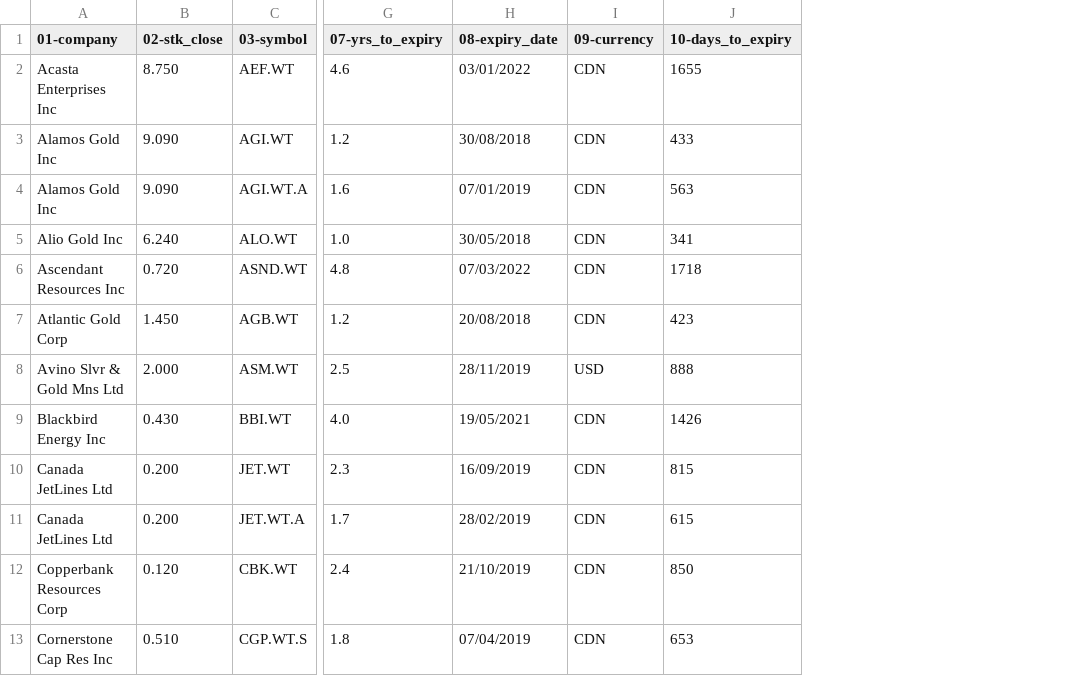
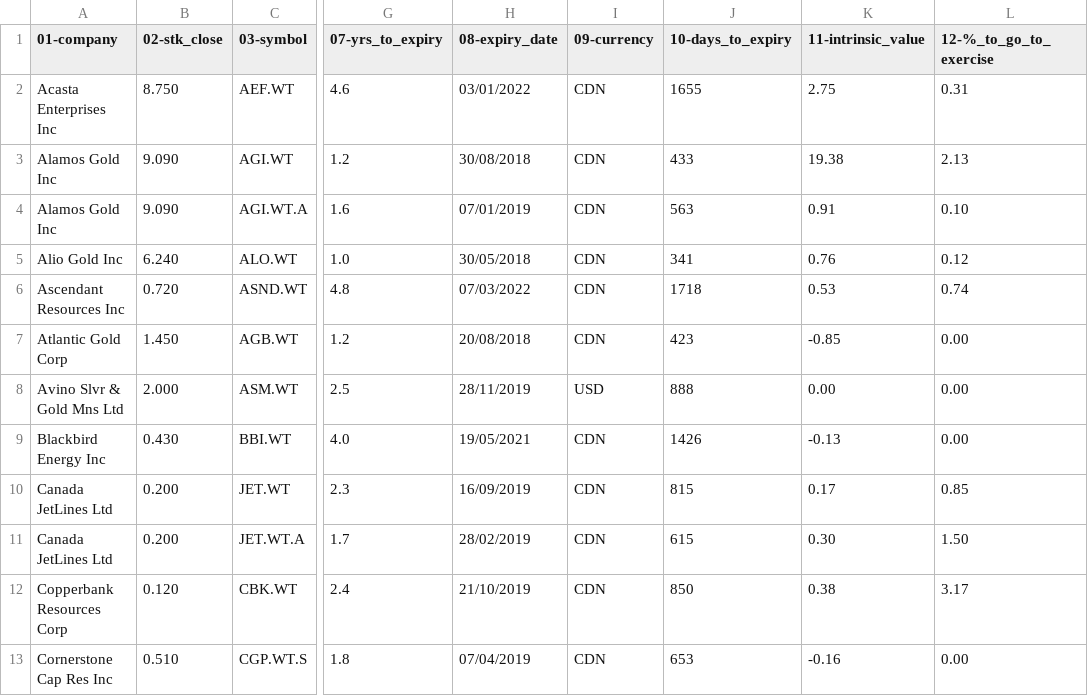
Before and after one commit to rajfal/cdn_warrants, a CSV file: warrants_market_data_2017.06.01.csv, drawn as a sheet; only a part is shown, gaps mark what is left out; the diff names each change by its address in the sheet, - before the commit and + after, or states it on an @@ line.

Commit message:
added intrinsic value calx

```diff
--- a/warrants_market_data_2017.06.01.csv
+++ b/warrants_market_data_2017.06.01.csv
+column K (11-intrinsic_value), rows 2-13: 2.75 | 19.38 | 0.91 | 0.76 | 0.53 | -0.85 | 0.00 | -0.13 | 0.17 | 0.30 | 0.38 | -0.16
+column L (12-%_to_go_to_exercise), rows 2-13: 0.31 | 2.13 | 0.10 | 0.12 | 0.74 | 0.00 | 0.00 | 0.00 | 0.85 | 1.50 | 3.17 | 0.00
```
Also changed, not shown: 2 other files.
